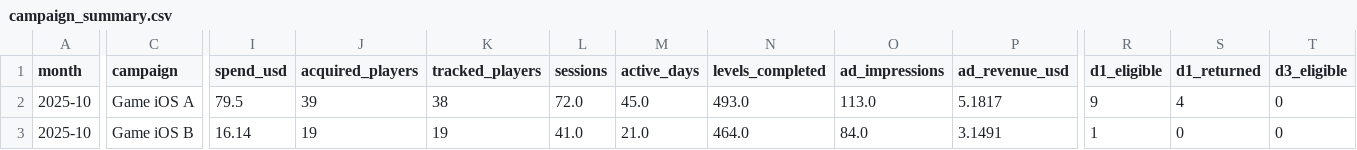
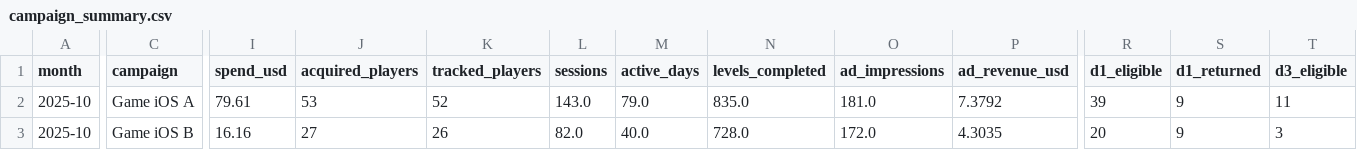
Before and after one commit to Nirmitk1311/Mobile_Game_Marketing_Analytics_Portfolio, a CSV file: outputs/analysis/2025-10/campaign_summary.csv, drawn as a sheet; only a part is shown, gaps mark what is left out; the diff covers the shown part only; the diff names each change by its address in the sheet, - before the commit and + after, or states it on an @@ line.

Commit message:
Daily synthetic refresh: demo data through 2025-10-03

```diff
--- a/outputs/analysis/2025-10/campaign_summary.csv
+++ b/outputs/analysis/2025-10/campaign_summary.csv
-I2 (spend_usd): 79.5
+I2 (spend_usd): 79.61
-J2 (acquired_players): 39
+J2 (acquired_players): 53
-K2 (tracked_players): 38
+K2 (tracked_players): 52
-L2 (sessions): 72.0
+L2 (sessions): 143.0
-M2 (active_days): 45.0
+M2 (active_days): 79.0
-N2 (levels_completed): 493.0
+N2 (levels_completed): 835.0
-O2 (ad_impressions): 113.0
+O2 (ad_impressions): 181.0
-P2 (ad_revenue_usd): 5.1817
+P2 (ad_revenue_usd): 7.3792
-R2 (d1_eligible): 9
+R2 (d1_eligible): 39
-S2 (d1_returned): 4
+S2 (d1_returned): 9
-T2 (d3_eligible): 0
+T2 (d3_eligible): 11
-I3 (spend_usd): 16.14
+I3 (spend_usd): 16.16
-J3 (acquired_players): 19
+J3 (acquired_players): 27
-K3 (tracked_players): 19
+K3 (tracked_players): 26
-L3 (sessions): 41.0
+L3 (sessions): 82.0
-M3 (active_days): 21.0
+M3 (active_days): 40.0
-N3 (levels_completed): 464.0
+N3 (levels_completed): 728.0
-O3 (ad_impressions): 84.0
+O3 (ad_impressions): 172.0
-P3 (ad_revenue_usd): 3.1491
+P3 (ad_revenue_usd): 4.3035
-R3 (d1_eligible): 1
+R3 (d1_eligible): 20
-S3 (d1_returned): 0
+S3 (d1_returned): 9
-T3 (d3_eligible): 0
+T3 (d3_eligible): 3
```
Also changed, not shown: 140 edited cells elsewhere in this file, data/synthetic/campaign_daily_2025-10.csv, 21 other files.
